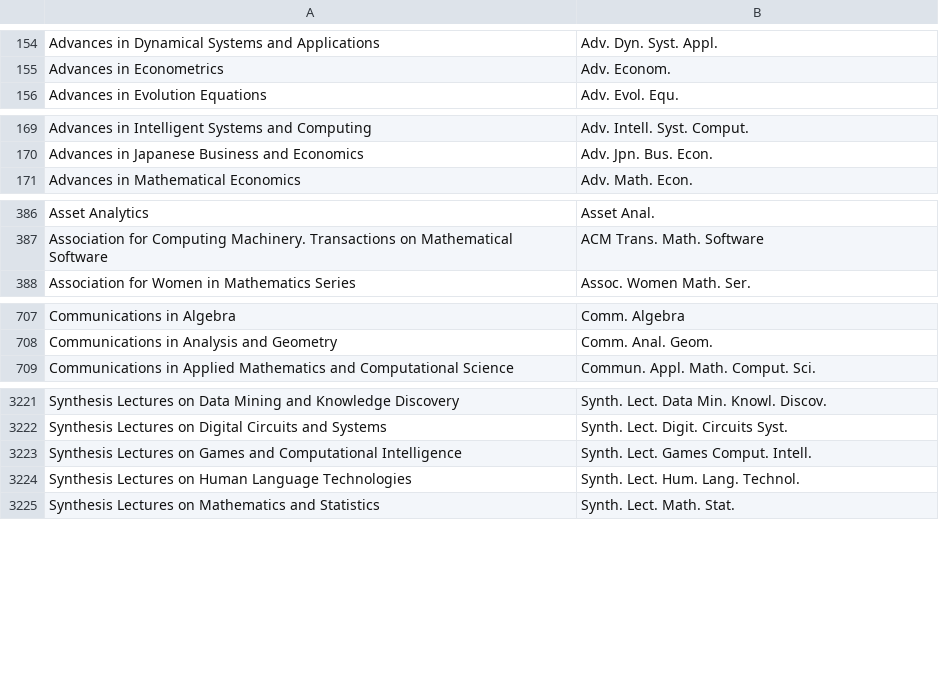
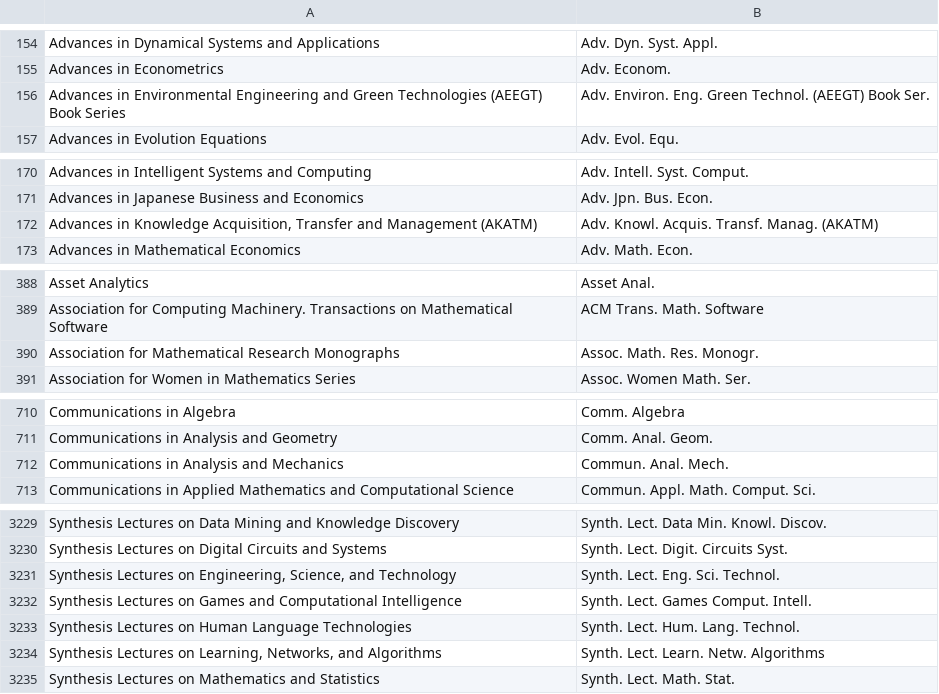
Before and after one commit to JabRef/abbrv.jabref.org, a CSV file: journals/journal_abbreviations_mathematics.csv, drawn as a sheet; only a part is shown, gaps mark what is left out; the diff covers the shown part only; the diff names each change by its address in the sheet, - before the commit and + after, or states it on an @@ line.

Commit message:
Update MathSciNet journal abbreviation list

```diff
--- a/journals/journal_abbreviations_mathematics.csv
+++ b/journals/journal_abbreviations_mathematics.csv
+row 156: Advances in Environmental Engineering and Green Technologies (AEEGT) Book Series | Adv. Environ. Eng. Green Technol. (AEEGT) Book Ser.
+row 172: Advances in Knowledge Acquisition, Transfer and Management (AKATM) | Adv. Knowl. Acquis. Transf. Manag. (AKATM)
+row 390: Association for Mathematical Research Monographs | Assoc. Math. Res. Monogr.
+row 712: Communications in Analysis and Mechanics | Commun. Anal. Mech.
+row 3231: Synthesis Lectures on Engineering, Science, and Technology | Synth. Lect. Eng. Sci. Technol.
+row 3234: Synthesis Lectures on Learning, Networks, and Algorithms | Synth. Lect. Learn. Netw. Algorithms
```
Also changed, not shown: 4 added rows elsewhere in this file.
